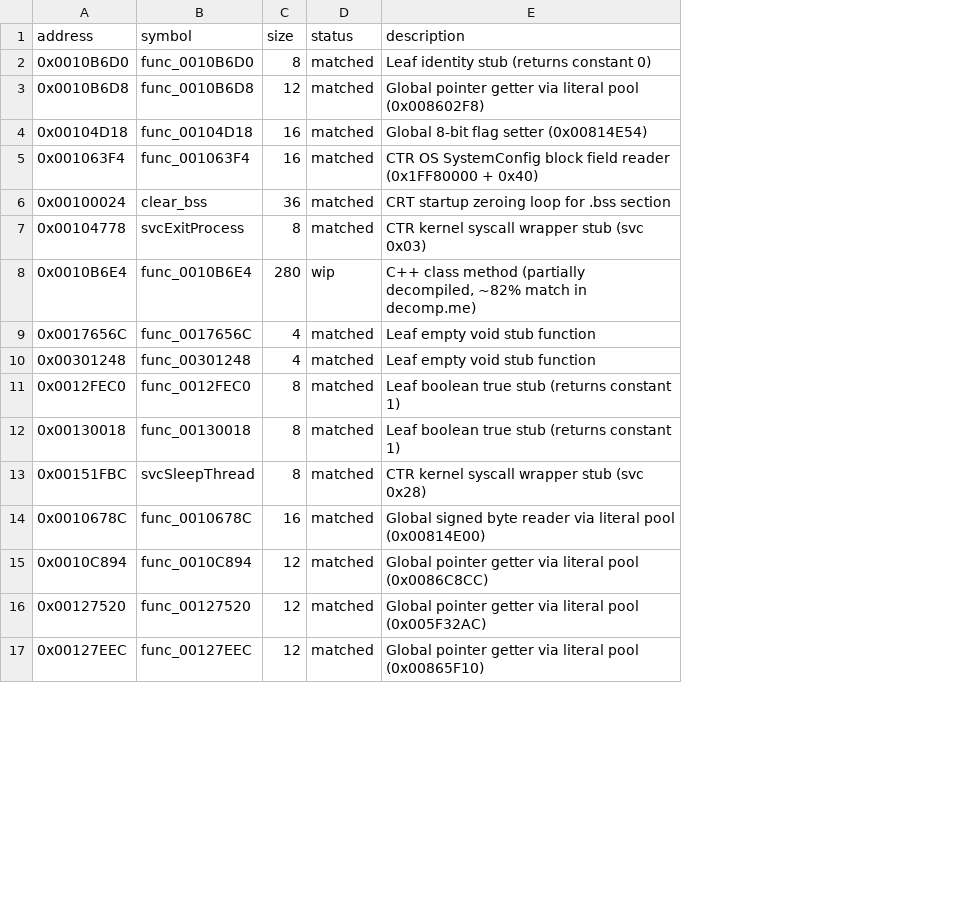
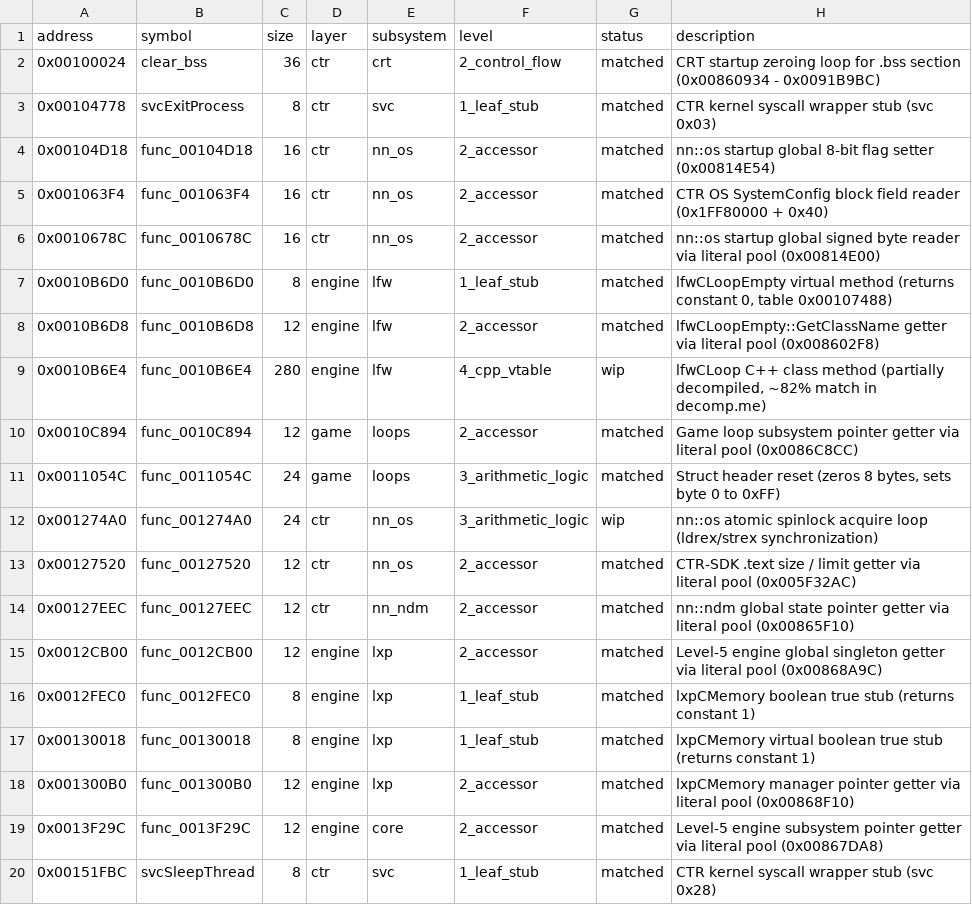
Before and after one commit to ChaconMoon/yokai-watch-2-decompiled, a CSV file: config/functions.csv, drawn as a sheet; only a part is shown; removed rows and columns are numbered as before the commit, all else as after; the diff covers the shown part only; the diff names each change by its address in the sheet, - before the commit and + after, or states it on an @@ line.

```diff
--- a/config/functions.csv
+++ b/config/functions.csv
+column D (layer), rows 3-5: all ctr; row 7: engine; row 9: engine; rows 16-17: engine | engine; row 20: ctr
+column E (subsystem), rows 3-5: svc | nn_os | nn_os; row 7: lfw; row 9: lfw; rows 16-17: lxp | lxp; row 20: svc
+column F (level), rows 3-5: 1_leaf_stub | 2_accessor | 2_accessor; row 7: 1_leaf_stub; row 9: 4_cpp_vtable; rows 16-17: 1_leaf_stub | 1_leaf_stub; row 20: 1_leaf_stub
+row 2: 0x00100024 | clear_bss | 36 | ctr | crt | 2_control_flow | matched | CRT startup zeroing loop for .bss section (0x00860934 - 0x0091B9BC)
-A3 (address): 0x0010B6D0
+A3 (address): 0x00104778
-B3 (symbol): func_0010B6D0
+B3 (symbol): svcExitProcess
-H3 (description): Leaf identity stub (returns constant 0)
+H3 (description): CTR kernel syscall wrapper stub (svc 0x03)
-row 3: 0x0010B6D8 | func_0010B6D8 | 12 | matched | Global pointer getter via literal pool (0x008602F8)
-H4 (description): Global 8-bit flag setter (0x00814E54)
+H4 (description): nn::os startup global 8-bit flag setter (0x00814E54)
-row 6: 0x00100024 | clear_bss | 36 | matched | CRT startup zeroing loop for .bss section
+row 6: 0x0010678C | func_0010678C | 16 | ctr | nn_os | 2_accessor | matched | nn::os startup global signed byte reader via literal pool (0x00814E00)
-A7 (address): 0x00104778
+A7 (address): 0x0010B6D0
-B7 (symbol): svcExitProcess
+B7 (symbol): func_0010B6D0
-H7 (description): CTR kernel syscall wrapper stub (svc 0x03)
+H7 (description): lfwCLoopEmpty virtual method (returns constant 0, table 0x00107488)
+row 8: 0x0010B6D8 | func_0010B6D8 | 12 | engine | lfw | 2_accessor | matched | lfwCLoopEmpty::GetClassName getter via literal pool (0x008602F8)
-H9 (description): C++ class…
+H9 (description): lfwCLoop C++ class…
-row 9: 0x0017656C | func_0017656C | 4 | matched | Leaf empty void stub function
-row 10: 0x00301248 | func_00301248 | 4 | matched | Leaf empty void stub function
+row 10: 0x0010C894 | func_0010C894 | 12 | game | loops | 2_accessor | matched | Game loop subsystem pointer getter via literal pool (0x0086C8CC)
@@ row 22 moved to row 11: 0x0011054C @@
+row 12: 0x001274A0 | func_001274A0 | 24 | ctr | nn_os | 3_arithmetic_logic | wip | nn::os atomic spinlock acquire loop (ldrex/strex synchronization)
+row 13: 0x00127520 | func_00127520 | 12 | ctr | nn_os | 2_accessor | matched | CTR-SDK .text size / limit getter via literal pool (0x005F32AC)
+row 14: 0x00127EEC | func_00127EEC | 12 | ctr | nn_ndm | 2_accessor | matched | nn::ndm global state pointer getter via literal pool (0x00865F10)
+row 15: 0x0012CB00 | func_0012CB00 | 12 | engine | lxp | 2_accessor | matched | Level-5 engine global singleton getter via literal pool (0x00868A9C)
-H16 (description): Leaf boolean true…
+H16 (description): lxpCMemory boolean true…
-H17 (description): Leaf boolean true…
+H17 (description): lxpCMemory virtual boolean true…
+row 18: 0x001300B0 | func_001300B0 | 12 | engine | lxp | 2_accessor | matched | lxpCMemory manager pointer getter via literal pool (0x00868F10)
+row 19: 0x0013F29C | func_0013F29C | 12 | engine | core | 2_accessor | matched | Level-5 engine subsystem pointer getter via literal pool (0x00867DA8)
-row 14: 0x0010678C | func_0010678C | 16 | matched | Global signed byte reader via literal pool (0x00814E00)
-row 15: 0x0010C894 | func_0010C894 | 12 | matched | Global pointer getter via literal pool (0x0086C8CC)
-row 16: 0x00127520 | func_00127520 | 12 | matched | Global pointer getter via literal pool (0x005F32AC)
-row 17: 0x00127EEC | func_00127EEC | 12 | matched | Global pointer getter via literal pool (0x00865F10)
```
Also changed, not shown: 1 added row, 4 removed rows and 9 edited cells elsewhere in this file, config/functions_candidates.csv, 39 other files.
